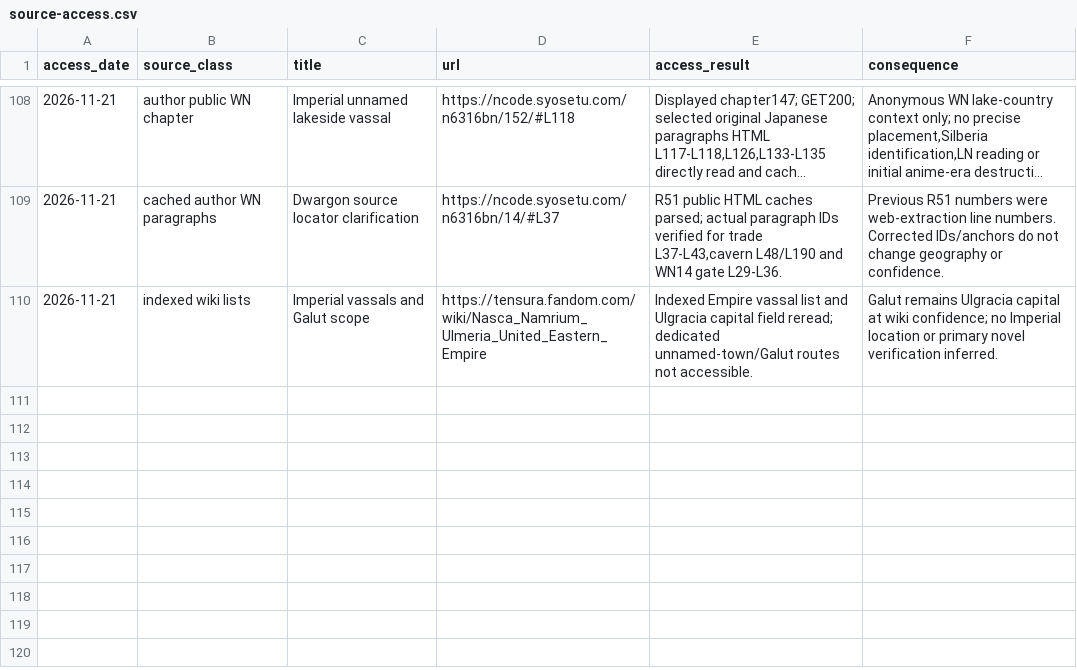
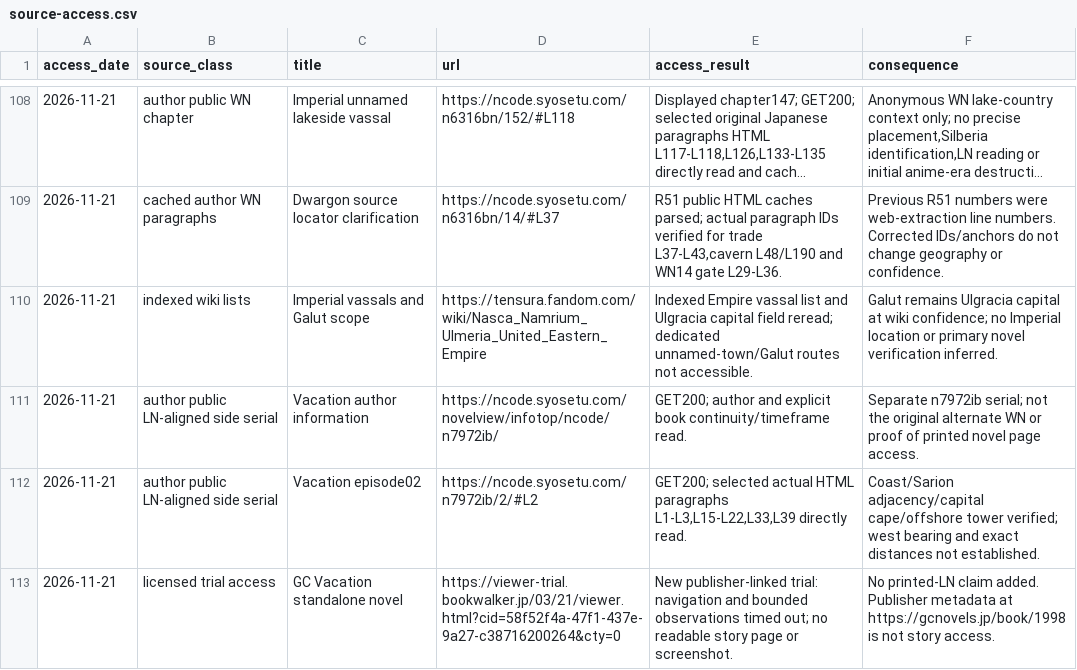
Before and after one commit to Yasuke2000/ocs-two-lives, a CSV file: docs/research/tensura-world-2026-11-19/source-access.csv, drawn as a sheet; only a part is shown, gaps mark what is left out; long unchanged cells end in …; the diff names each change by its address in the sheet, - before the commit and + after, or states it on an @@ line.

```diff
--- a/docs/research/tensura-world-2026-11-19/source-access.csv
+++ b/docs/research/tensura-world-2026-11-19/source-access.csv
+row 111: 2026-11-21 | author public LN-aligned side serial | Vacation author information | https://ncode.syosetu.com/novelview/infotop/ncode/n7972ib/ | GET200; author and explicit book continuity/timeframe read. | Separate n7972ib serial; not the original alternate WN or proof of printed novel page access.
+row 112: 2026-11-21 | author public LN-aligned side serial | Vacation episode02 | https://ncode.syosetu.com/n7972ib/2/#L2 | GET200; selected actual HTML paragraphs L1-L3,L15-L22,L33,L39 directly read. | Coast/Sarion adjacency/capital cape/offshore tower verified; west bearing and exact distances not established.
+row 113: 2026-11-21 | licensed trial access | GC Vacation standalone novel | https://viewer-trial.bookwalker.jp/03/21/viewer.html?cid=58f52f4a-47f1-437e-9a27-c38716200264&cty=0 | New publisher-linked trial: navigation and bounded observations timed out; no readable story page or screenshot. | No printed-LN claim added. Publisher metadata at https://gcnovels.jp/book/1998 is not story access.
```
Also changed, not shown: docs/research/tensura-world-2026-11-19/geography-facts.csv, 9 other files.
